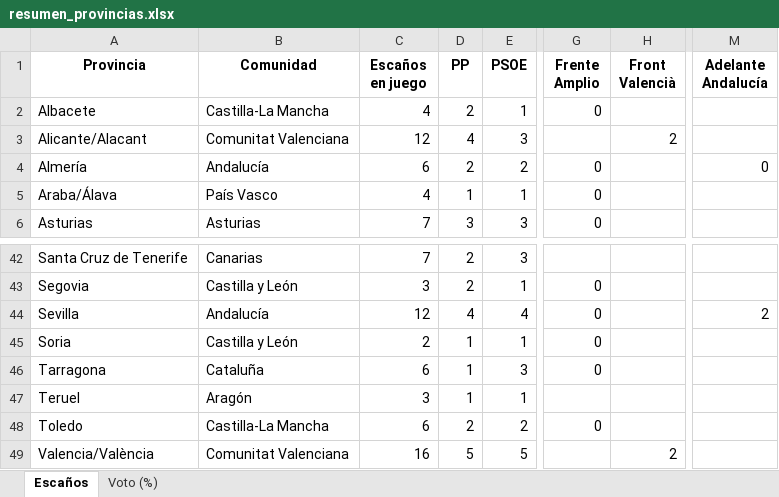
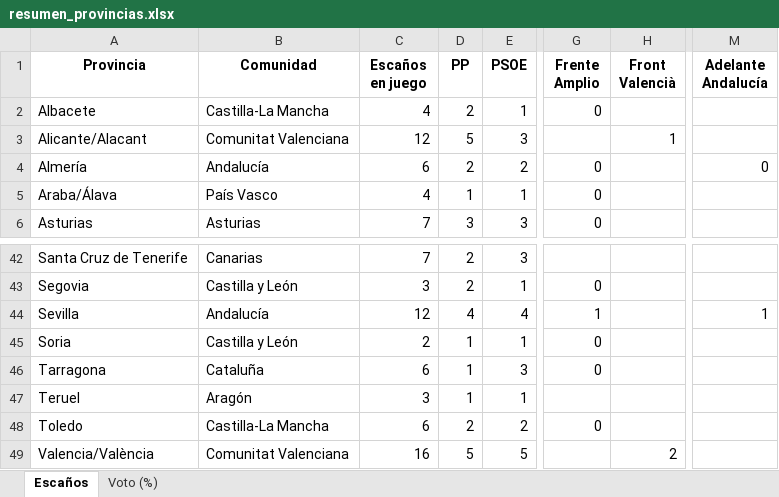
Before and after one commit to fermanpre/pondera, an Excel workbook: Web/sitio/resumen_provincias.xlsx, sheet Escaños, drawn as a sheet; only a part is shown, gaps mark what is left out; values as stored, in another font and other column widths than the file's, no borders; the diff names each change by its address in the sheet, - before the commit and + after, or states it on an @@ line.

```diff
--- a/Web/sitio/resumen_provincias.xlsx (sheet Escaños)
+++ b/Web/sitio/resumen_provincias.xlsx (sheet Escaños)
-D3 (PP): 4
+D3 (PP): 5
-H3 (Front Valencià): 2
+H3 (Front Valencià): 1
-G44 (Frente Amplio): 0
+G44 (Frente Amplio): 1
-M44 (Adelante Andalucía): 2
+M44 (Adelante Andalucía): 1
```
Also changed, not shown: sheet Voto (%), 31 other files.
